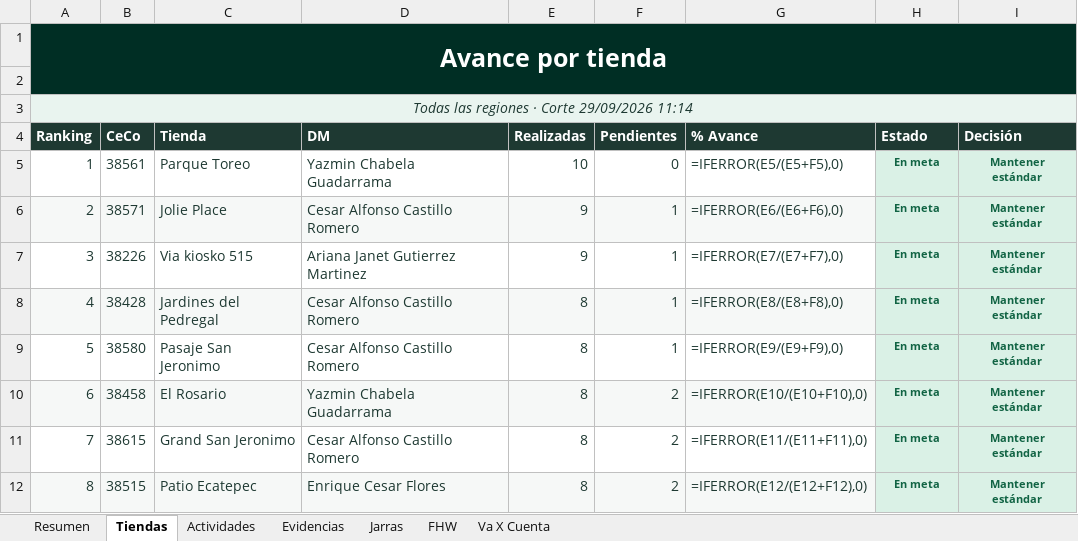
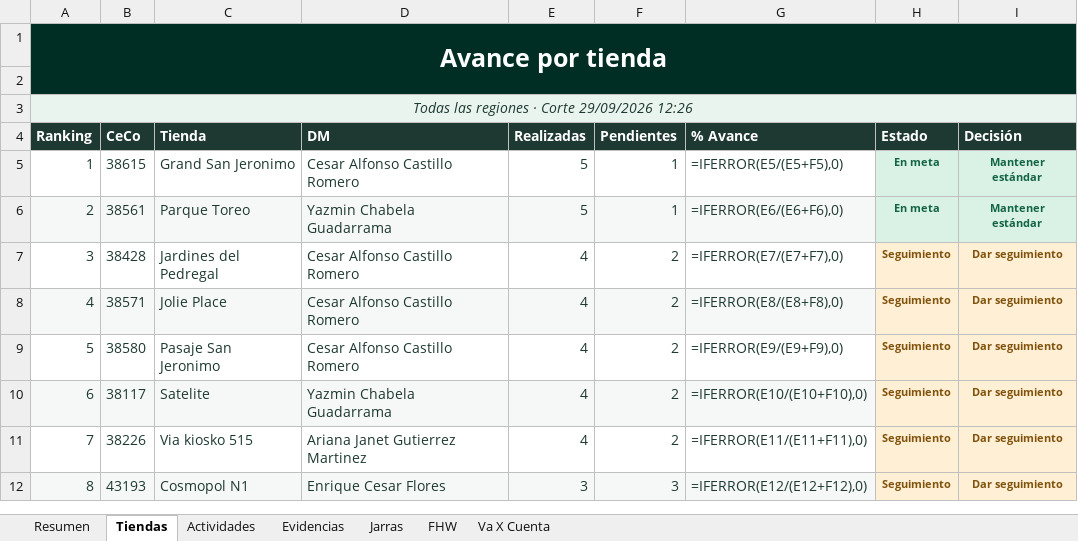
Before and after one commit to sbx-mex/Sistemas_Evidencias_Ops, an Excel workbook: exports/Resumen_Evidencias_OPS.xlsx, sheet Tiendas, drawn as a sheet; only a part is shown; values as stored, in another font and other column widths than the file's, no borders; formulas without a stored value are shown as written; conditional formats not drawn; the diff covers the shown part only; the diff names each change by its address in the sheet, - before the commit and + after, or states it on an @@ line.

```diff
--- a/exports/Resumen_Evidencias_OPS.xlsx (sheet Tiendas)
+++ b/exports/Resumen_Evidencias_OPS.xlsx (sheet Tiendas)
-A3 (Ranking): Todas las regiones · Corte 29/09/2026 11:14
+A3 (Ranking): Todas las regiones · Corte 29/09/2026 12:26
-B5 (CeCo): 38561
+B5 (CeCo): 38615
-C5 (Tienda): Parque Toreo
+C5 (Tienda): Grand San Jeronimo
-D5 (DM): Yazmin Chabela Guadarrama
+D5 (DM): Cesar Alfonso Castillo Romero
-E5 (Realizadas): 10
+E5 (Realizadas): 5
-F5 (Pendientes): 0
+F5 (Pendientes): 1
-B6 (CeCo): 38571
+B6 (CeCo): 38561
-C6 (Tienda): Jolie Place
+C6 (Tienda): Parque Toreo
-D6 (DM): Cesar Alfonso Castillo Romero
+D6 (DM): Yazmin Chabela Guadarrama
-E6 (Realizadas): 9
+E6 (Realizadas): 5
-B7 (CeCo): 38226
+B7 (CeCo): 38428
-C7 (Tienda): Via kiosko 515
+C7 (Tienda): Jardines del Pedregal
-D7 (DM): Ariana Janet Gutierrez Martinez
+D7 (DM): Cesar Alfonso Castillo Romero
-E7 (Realizadas): 9
+E7 (Realizadas): 4
-F7:F9 (Pendientes): 1
+F7:F9 (Pendientes): 2
-H7:H12 (Estado): En meta
+H7:H12 (Estado): Seguimiento
@@ H7:I12 fill: #DAF1E6 → #FFF0D5, text colour: #116444 → #80520C @@
-I7:I12 (Decisión): Mantener estándar
+I7:I12 (Decisión): Dar seguimiento
-B8 (CeCo): 38428
+B8 (CeCo): 38571
-C8 (Tienda): Jardines del Pedregal
+C8 (Tienda): Jolie Place
-E8:E11 (Realizadas): 8
+E8:E11 (Realizadas): 4
-B10 (CeCo): 38458
+B10 (CeCo): 38117
-C10 (Tienda): El Rosario
+C10 (Tienda): Satelite
-B11 (CeCo): 38615
+B11 (CeCo): 38226
-C11 (Tienda): Grand San Jeronimo
+C11 (Tienda): Via kiosko 515
-D11 (DM): Cesar Alfonso Castillo Romero
+D11 (DM): Ariana Janet Gutierrez Martinez
-B12 (CeCo): 38515
+B12 (CeCo): 43193
-C12 (Tienda): Patio Ecatepec
+C12 (Tienda): Cosmopol N1
-E12 (Realizadas): 8
+E12 (Realizadas): 3
-F12 (Pendientes): 2
+F12 (Pendientes): 3
```
Also changed, not shown: 1455 edited cells and cell formats elsewhere in this sheet, sheet Evidencias, sheet FHW, sheet Resumen, sheet Actividades, sheet Va X Cuenta, sheet Jarras, 13 other files.
